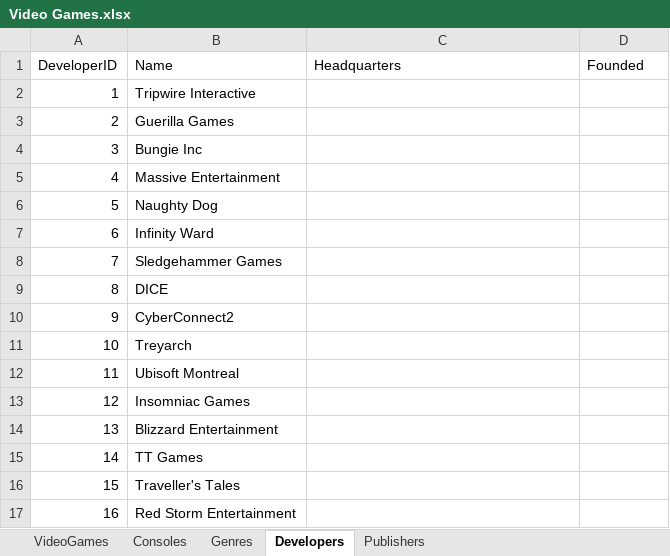
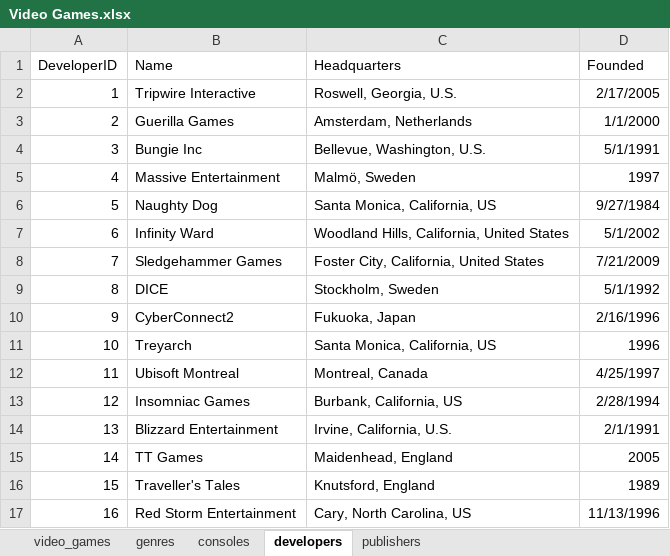
Before and after one commit to ajordan226/Video-Games, an Excel workbook: Video Games.xlsx, sheet developers, drawn as a sheet; only a part is shown; values as stored, in another font and other column widths than the file's, no borders; the diff covers the shown part only; the diff names each change by its address in the sheet, - before the commit and + after, or states it on an @@ line.

Commit message:
Added to developer worksheet. Reading excel sheets into notebook

```diff
--- a/Video Games.xlsx (sheet developers)
+++ b/Video Games.xlsx (sheet developers)
-sheet tab: VideoGames
+sheet tab: video_games
-sheet tab: Consoles
+sheet tab: consoles
-sheet tab: Genres
+sheet tab: genres
-sheet tab: Developers
+sheet tab: developers
-sheet tab: Publishers
+sheet tab: publishers
@@ sheet tab order changed: video_games | genres | consoles | developers | publishers @@
-C2 (Headquarters): (empty)
+C2 (Headquarters): Roswell, Georgia, U.S.
-D2 (Founded): (empty)
+D2 (Founded): 2/17/2005
-C3 (Headquarters): (empty)
+C3 (Headquarters): Amsterdam, Netherlands
-D3 (Founded): (empty)
+D3 (Founded): 1/1/2000
-C4 (Headquarters): (empty)
+C4 (Headquarters): Bellevue, Washington, U.S.
-D4 (Founded): (empty)
+D4 (Founded): 5/1/1991
-C5 (Headquarters): (empty)
+C5 (Headquarters): Malmö, Sweden
-D5 (Founded): (empty)
+D5 (Founded): 1997
-C6 (Headquarters): (empty)
+C6 (Headquarters): Santa Monica, California, US
-D6 (Founded): (empty)
+D6 (Founded): 9/27/1984
-C7 (Headquarters): (empty)
+C7 (Headquarters): Woodland Hills, California, United States
-D7 (Founded): (empty)
+D7 (Founded): 5/1/2002
-C8 (Headquarters): (empty)
+C8 (Headquarters): Foster City, California, United States
-D8 (Founded): (empty)
+D8 (Founded): 7/21/2009
-C9 (Headquarters): (empty)
+C9 (Headquarters): Stockholm, Sweden
-D9 (Founded): (empty)
+D9 (Founded): 5/1/1992
-C10 (Headquarters): (empty)
+C10 (Headquarters): Fukuoka, Japan
-D10 (Founded): (empty)
+D10 (Founded): 2/16/1996
-C11 (Headquarters): (empty)
+C11 (Headquarters): Santa Monica, California, US
-D11 (Founded): (empty)
+D11 (Founded): 1996
-C12 (Headquarters): (empty)
+C12 (Headquarters): Montreal, Canada
-D12 (Founded): (empty)
+D12 (Founded): 4/25/1997
-C13 (Headquarters): (empty)
+C13 (Headquarters): Burbank, California, US
-D13 (Founded): (empty)
+D13 (Founded): 2/28/1994
-C14 (Headquarters): (empty)
+C14 (Headquarters): Irvine, California, U.S.
-D14 (Founded): (empty)
+D14 (Founded): 2/1/1991
-C15 (Headquarters): (empty)
+C15 (Headquarters): Maidenhead, England
-D15 (Founded): (empty)
+D15 (Founded): 2005
-C16 (Headquarters): (empty)
+C16 (Headquarters): Knutsford, England
-D16 (Founded): (empty)
+D16 (Founded): 1989
-C17 (Headquarters): (empty)
+C17 (Headquarters): Cary, North Carolina, US
-D17 (Founded): (empty)
+D17 (Founded): 11/13/1996
```
Also changed, not shown: 78 edited cells elsewhere in this sheet, 2 other files.
